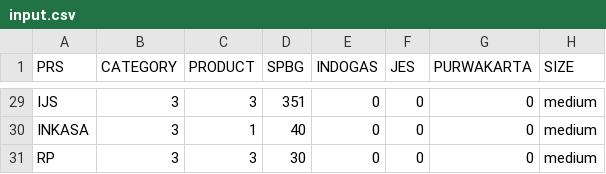
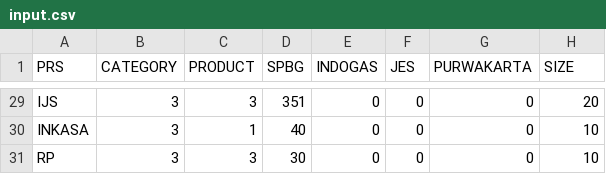
Before and after one commit to Ristyantika/PGNProject, a CSV file: input.csv, drawn as a sheet; only a part is shown, gaps mark what is left out; the diff covers the shown part only; the diff names each change by its address in the sheet, - before the commit and + after, or states it on an @@ line.

```diff
--- a/input.csv
+++ b/input.csv
-H29 (SIZE): medium
+H29 (SIZE): 20
-H30:H31 (SIZE): medium
+H30:H31 (SIZE): 10
```
Also changed, not shown: 27 edited cells elsewhere in this file, GTM.csv, 4 other files.
